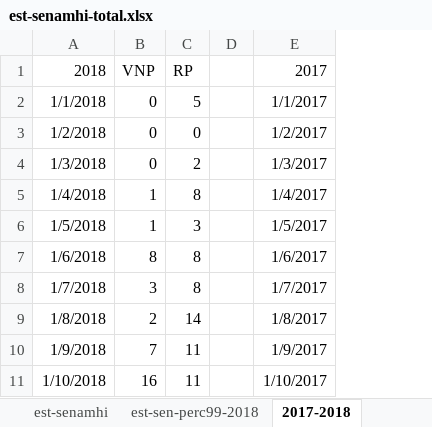
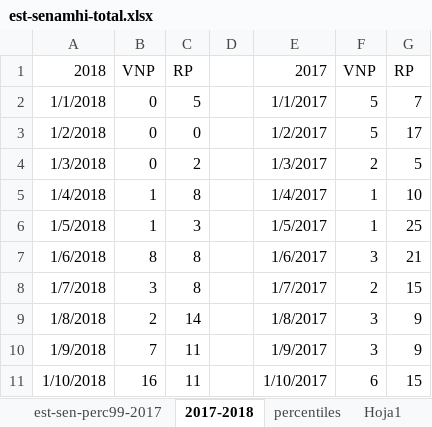
Before and after one commit to Joejhona/Tesis-de-Geofisica, an Excel workbook: est-senamhi-total.xlsx, sheet 2017-2018, drawn as a sheet; only a part is shown; values as stored, in another font and other column widths than the file's, no borders; charts and pictures not drawn; the diff names each change by its address in the sheet, - before the commit and + after, or states it on an @@ line.

```diff
--- a/est-senamhi-total.xlsx (sheet 2017-2018)
+++ b/est-senamhi-total.xlsx (sheet 2017-2018)
+sheet tab: est-sen-perc99-2017
+column F, rows 1-11: VNP | 5 | 5 | 2 | 1 | 1 | 3 | 2 | 3 | 3 | 6
+column G, rows 1-11: RP | 7 | 17 | 5 | 10 | 25 | 21 | 15 | 9 | 9 | 15
```
Also changed, not shown: sheet est-senamhi, sheet percentiles, formulas that keep their value, hidden cells, charts or pictures, 2 other files.
